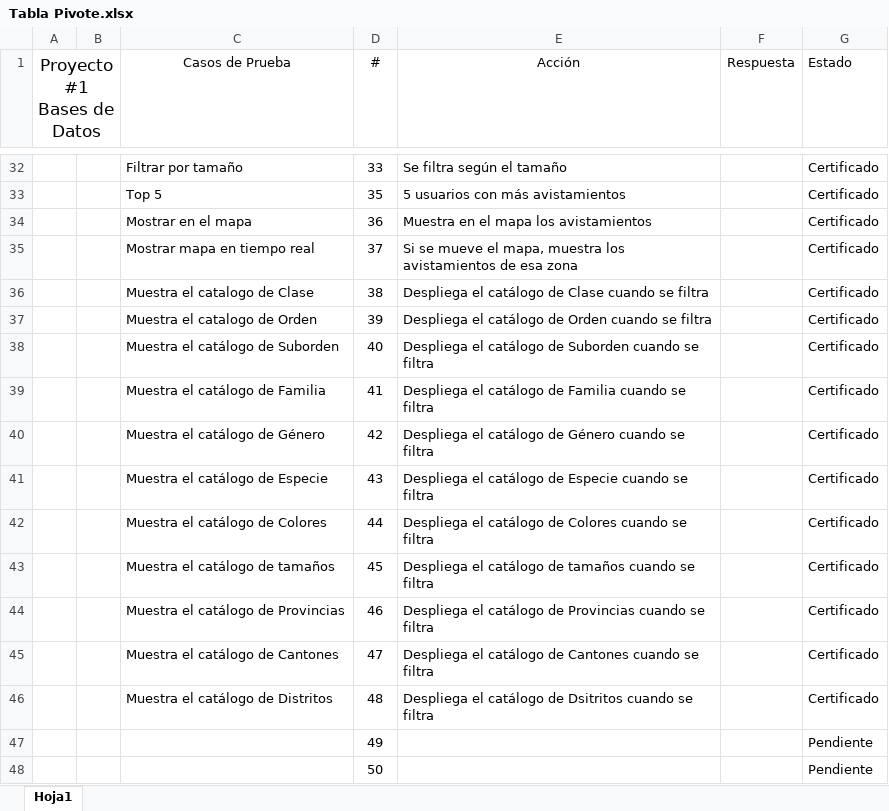
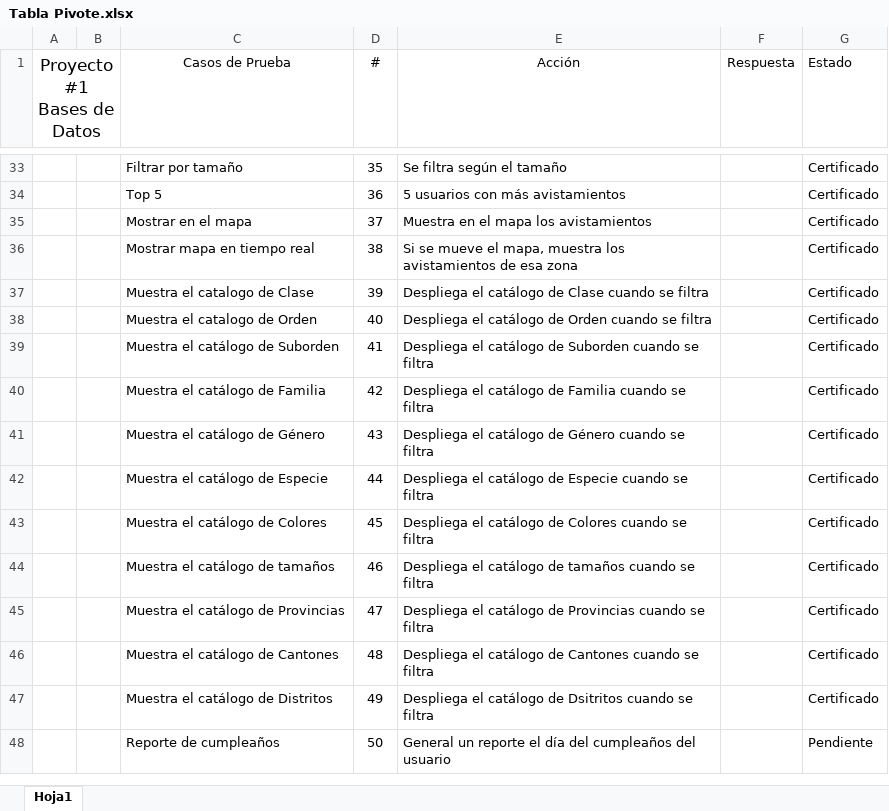
Before and after one commit to axelfj/bird-sightment, an Excel workbook: Tabla Pivote.xlsx, sheet Hoja1, drawn as a sheet; only a part is shown, gaps mark what is left out; values as stored, in another font and other column widths than the file's, no borders; conditional formats not drawn; removed rows and columns are numbered as before the commit, all else as after; the diff covers the shown part only; the diff names each change by its address in the sheet, - before the commit and + after, or states it on an @@ line.

Commit message:
Casos de uso :100:

```diff
--- a/Tabla Pivote.xlsx (sheet Hoja1)
+++ b/Tabla Pivote.xlsx (sheet Hoja1)
-D33 (#): 33
+D33 (#): 35
-D34 (#): 35
+D34 (#): 36
-D35 (#): 36
+D35 (#): 37
-D36 (#): 37
+D36 (#): 38
-D37 (#): 38
+D37 (#): 39
-D38 (#): 39
+D38 (#): 40
-D39 (#): 40
+D39 (#): 41
-D40 (#): 41
+D40 (#): 42
-D41 (#): 42
+D41 (#): 43
-D42 (#): 43
+D42 (#): 44
-D43 (#): 44
+D43 (#): 45
-D44 (#): 45
+D44 (#): 46
-D45 (#): 46
+D45 (#): 47
-D46 (#): 47
+D46 (#): 48
-D47 (#): 48
+D47 (#): 49
-row 47:  |  |  | 49 |  |  | Pendiente
-C48 (Casos de Prueba): (empty)
+C48 (Casos de Prueba): Reporte de cumpleaños
-E48 (Acción): (empty)
+E48 (Acción): General un reporte el día del cumpleaños del usuario
```
Also changed, not shown: 1 added row and 26 edited cells elsewhere in this sheet.
